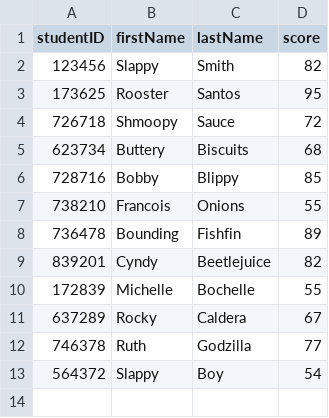
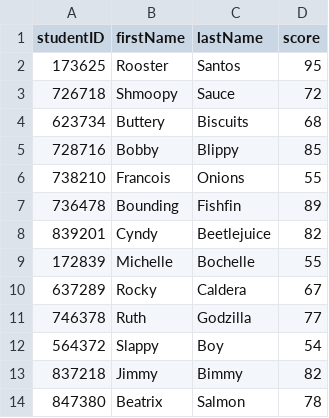
Before and after one commit to kevin-funderburg/TCP-client-server-project, a CSV file: data.csv, drawn as a sheet; removed rows and columns are numbered as before the commit, all else as after; the diff names each change by its address in the sheet, - before the commit and + after, or states it on an @@ line.

```diff
--- a/data.csv
+++ b/data.csv
-row 2: 123456 | Slappy | Smith | 82
+row 13: 837218 | Jimmy | Bimmy | 82
+row 14: 847380 | Beatrix | Salmon | 78
```
Also changed, not shown: 4 other files.
